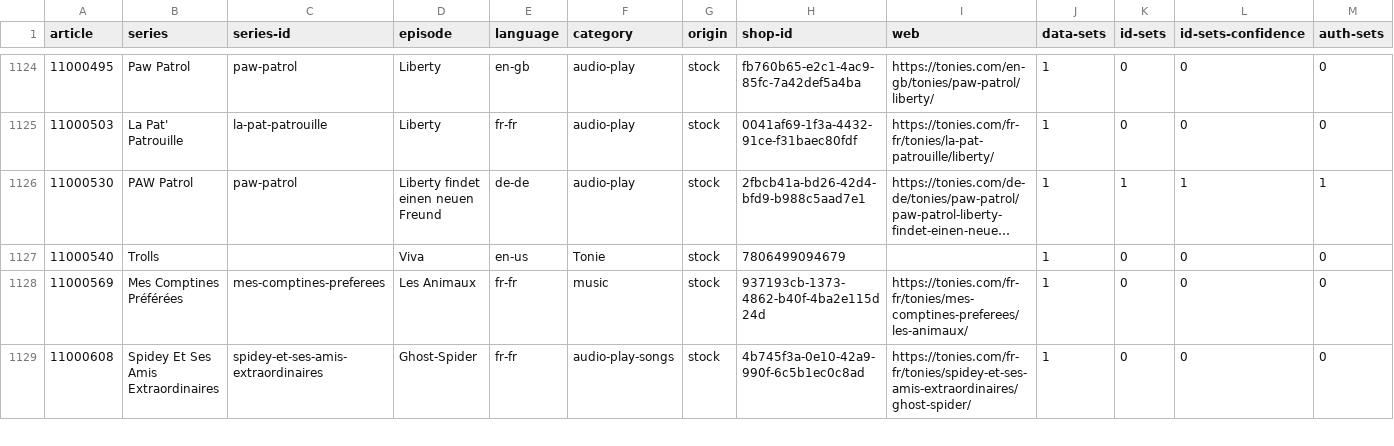
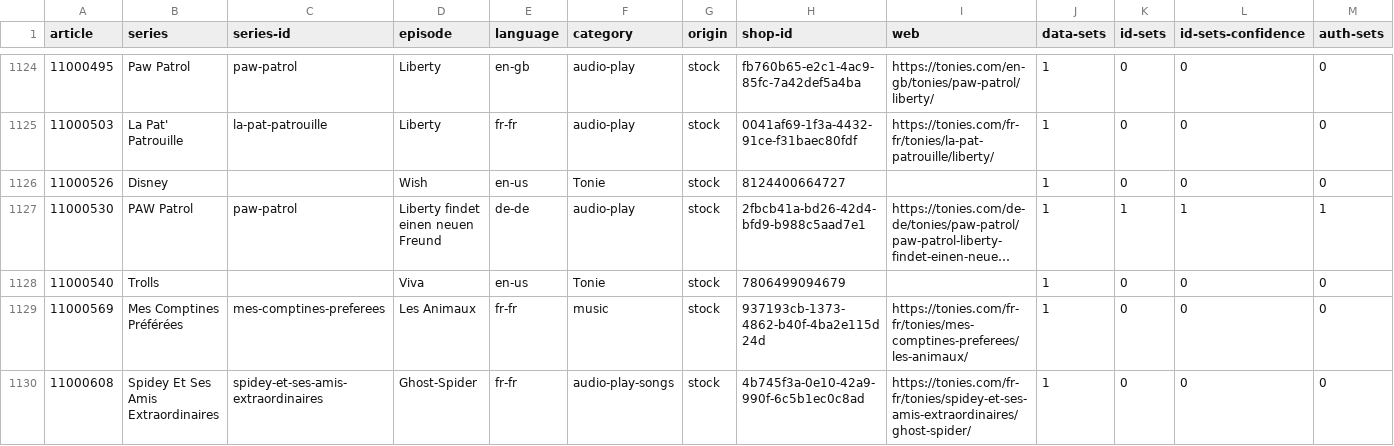
Before and after one commit to toniebox-reverse-engineering/tonies-json, a CSV file: stats/stats-by-article.csv, drawn as a sheet; only a part is shown, gaps mark what is left out; long unchanged cells end in …; the diff names each change by its address in the sheet, - before the commit and + after, or states it on an @@ line.

Commit message:
Auto-Update tonies.json, toniesV2.json and the stats

```diff
--- a/stats/stats-by-article.csv
+++ b/stats/stats-by-article.csv
+row 1126: 11000526 | Disney |  | Wish | en-us | Tonie | stock | 8124400664727 |  | 1 | 0 | 0 | 0
```
Also changed, not shown: stats/stats-by-article.en-us.csv, stats/stats-noconfidence-stock-by-article.csv, 3 other files.
